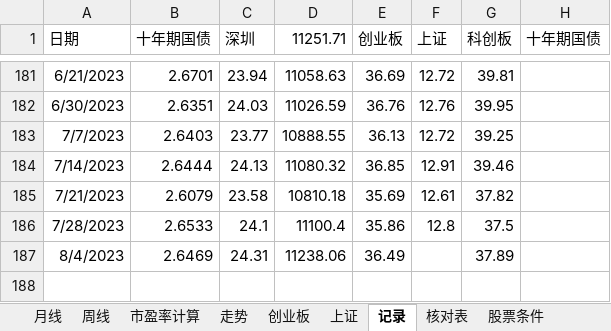
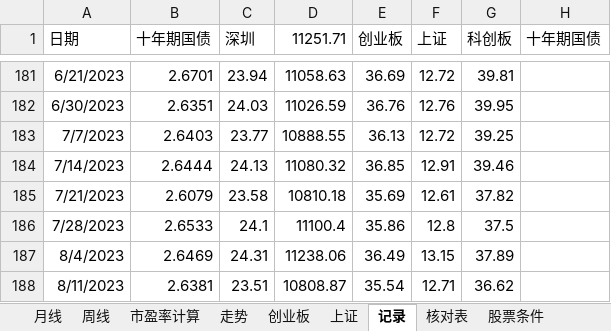
Before and after one commit to webIcome/k-line, an Excel workbook: 中线跟踪表.xlsx, sheet 记录, drawn as a sheet; only a part is shown, gaps mark what is left out; values as stored, in another font and other column widths than the file's, no borders; the diff names each change by its address in the sheet, - before the commit and + after, or states it on an @@ line.

```diff
--- a/中线跟踪表.xlsx (sheet 记录)
+++ b/中线跟踪表.xlsx (sheet 记录)
-F187 (上证): (empty)
+F187 (上证): 13.15
+row 188: 8/11/2023 | 2.6381 | 23.51 | 10808.87 | 35.54 | 12.71 | 36.62
```
Also changed, not shown: sheet 上证, charts or pictures.
